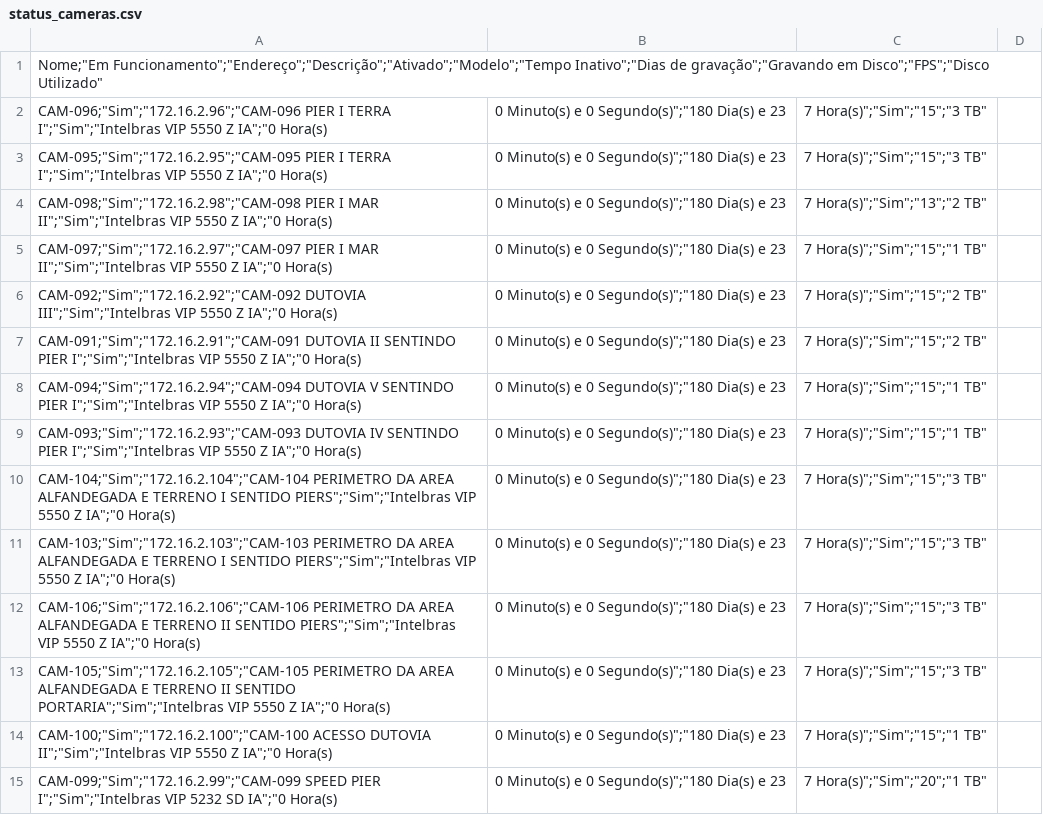
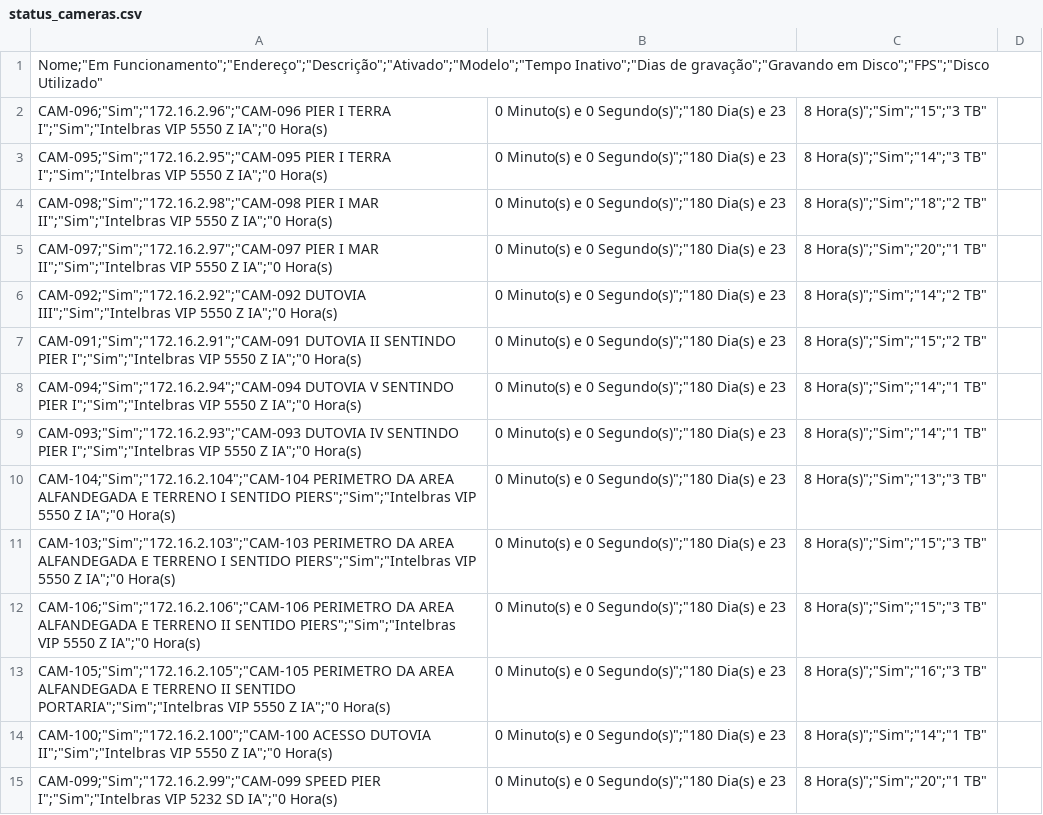
Before and after one commit to gayotecnologia/dashboard-cameras, a CSV file: status_cameras.csv, drawn as a sheet; only a part is shown; the diff covers the shown part only.

Commit message:
Atualização automática - 2025-09-29 10:16:23.672942

```diff
--- a/status_cameras.csv
+++ b/status_cameras.csv
@@ -1,15 +1,15 @@
 "Nome";"Em Funcionamento";"Endereço";"Descrição";"Ativado";"Modelo";"Tempo Inativo";"Dias de gravação";"Gravando em Disco";"FPS";"Disco Utilizado"
-"CAM-096";"Sim";"172.16.2.96";"CAM-096 PIER I TERRA I";"Sim";"Intelbras VIP 5550 Z IA";"0 Hora(s), 0 Minuto(s) e 0 Segundo(s)";"180 Dia(s) e 23,7 Hora(s)";"Sim";"15";"3 TB"
-"CAM-095";"Sim";"172.16.2.95";"CAM-095 PIER I TERRA I";"Sim";"Intelbras VIP 5550 Z IA";"0 Hora(s), 0 Minuto(s) e 0 Segundo(s)";"180 Dia(s) e 23,7 Hora(s)";"Sim";"15";"3 TB"
-"CAM-098";"Sim";"172.16.2.98";"CAM-098 PIER I MAR II";"Sim";"Intelbras VIP 5550 Z IA";"0 Hora(s), 0 Minuto(s) e 0 Segundo(s)";"180 Dia(s) e 23,7 Hora(s)";"Sim";"13";"2 TB"
-"CAM-097";"Sim";"172.16.2.97";"CAM-097 PIER I MAR II";"Sim";"Intelbras VIP 5550 Z IA";"0 Hora(s), 0 Minuto(s) e 0 Segundo(s)";"180 Dia(s) e 23,7 Hora(s)";"Sim";"15";"1 TB"
-"CAM-092";"Sim";"172.16.2.92";"CAM-092 DUTOVIA III";"Sim";"Intelbras VIP 5550 Z IA";"0 Hora(s), 0 Minuto(s) e 0 Segundo(s)";"180 Dia(s) e 23,7 Hora(s)";"Sim";"15";"2 TB"
-"CAM-091";"Sim";"172.16.2.91";"CAM-091 DUTOVIA II SENTINDO PIER I";"Sim";"Intelbras VIP 5550 Z IA";"0 Hora(s), 0 Minuto(s) e 0 Segundo(s)";"180 Dia(s) e 23,7 Hora(s)";"Sim";"15";"2 TB"
-"CAM-094";"Sim";"172.16.2.94";"CAM-094 DUTOVIA V SENTINDO PIER I";"Sim";"Intelbras VIP 5550 Z IA";"0 Hora(s), 0 Minuto(s) e 0 Segundo(s)";"180 Dia(s) e 23,7 Hora(s)";"Sim";"15";"1 TB"
-"CAM-093";"Sim";"172.16.2.93";"CAM-093 DUTOVIA IV SENTINDO PIER I";"Sim";"Intelbras VIP 5550 Z IA";"0 Hora(s), 0 Minuto(s) e 0 Segundo(s)";"180 Dia(s) e 23,7 Hora(s)";"Sim";"15";"1 TB"
-"CAM-104";"Sim";"172.16.2.104";"CAM-104 PERIMETRO DA AREA ALFANDEGADA E TERRENO I SENTIDO PIERS";"Sim";"Intelbras VIP 5550 Z IA";"0 Hora(s), 0 Minuto(s) e 0 Segundo(s)";"180 Dia(s) e 23,7 Hora(s)";"Sim";"15";"3 TB"
-"CAM-103";"Sim";"172.16.2.103";"CAM-103 PERIMETRO DA AREA ALFANDEGADA E TERRENO I SENTIDO PIERS";"Sim";"Intelbras VIP 5550 Z IA";"0 Hora(s), 0 Minuto(s) e 0 Segundo(s)";"180 Dia(s) e 23,7 Hora(s)";"Sim";"15";"3 TB"
-"CAM-106";"Sim";"172.16.2.106";"CAM-106 PERIMETRO DA AREA ALFANDEGADA E TERRENO II SENTIDO PIERS";"Sim";"Intelbras VIP 5550 Z IA";"0 Hora(s), 0 Minuto(s) e 0 Segundo(s)";"180 Dia(s) e 23,7 Hora(s)";"Sim";"15";"3 TB"
-"CAM-105";"Sim";"172.16.2.105";"CAM-105 PERIMETRO DA AREA ALFANDEGADA E TERRENO II SENTIDO PORTARIA";"Sim";"Intelbras VIP 5550 Z IA";"0 Hora(s), 0 Minuto(s) e 0 Segundo(s)";"180 Dia(s) e 23,7 Hora(s)";"Sim";"15";"3 TB"
-"CAM-100";"Sim";"172.16.2.100";"CAM-100 ACESSO DUTOVIA II";"Sim";"Intelbras VIP 5550 Z IA";"0 Hora(s), 0 Minuto(s) e 0 Segundo(s)";"180 Dia(s) e 23,7 Hora(s)";"Sim";"15";"1 TB"
-"CAM-099";"Sim";"172.16.2.99";"CAM-099 SPEED PIER I";"Sim";"Intelbras VIP 5232 SD IA";"0 Hora(s), 0 Minuto(s) e 0 Segundo(s)";"180 Dia(s) e 23,7 Hora(s)";"Sim";"20";"1 TB"
+"CAM-096";"Sim";"172.16.2.96";"CAM-096 PIER I TERRA I";"Sim";"Intelbras VIP 5550 Z IA";"0 Hora(s), 0 Minuto(s) e 0 Segundo(s)";"180 Dia(s) e 23,8 Hora(s)";"Sim";"15";"3 TB"
+"CAM-095";"Sim";"172.16.2.95";"CAM-095 PIER I TERRA I";"Sim";"Intelbras VIP 5550 Z IA";"0 Hora(s), 0 Minuto(s) e 0 Segundo(s)";"180 Dia(s) e 23,8 Hora(s)";"Sim";"14";"3 TB"
+"CAM-098";"Sim";"172.16.2.98";"CAM-098 PIER I MAR II";"Sim";"Intelbras VIP 5550 Z IA";"0 Hora(s), 0 Minuto(s) e 0 Segundo(s)";"180 Dia(s) e 23,8 Hora(s)";"Sim";"18";"2 TB"
+"CAM-097";"Sim";"172.16.2.97";"CAM-097 PIER I MAR II";"Sim";"Intelbras VIP 5550 Z IA";"0 Hora(s), 0 Minuto(s) e 0 Segundo(s)";"180 Dia(s) e 23,8 Hora(s)";"Sim";"20";"1 TB"
+"CAM-092";"Sim";"172.16.2.92";"CAM-092 DUTOVIA III";"Sim";"Intelbras VIP 5550 Z IA";"0 Hora(s), 0 Minuto(s) e 0 Segundo(s)";"180 Dia(s) e 23,8 Hora(s)";"Sim";"14";"2 TB"
+"CAM-091";"Sim";"172.16.2.91";"CAM-091 DUTOVIA II SENTINDO PIER I";"Sim";"Intelbras VIP 5550 Z IA";"0 Hora(s), 0 Minuto(s) e 0 Segundo(s)";"180 Dia(s) e 23,8 Hora(s)";"Sim";"15";"2 TB"
+"CAM-094";"Sim";"172.16.2.94";"CAM-094 DUTOVIA V SENTINDO PIER I";"Sim";"Intelbras VIP 5550 Z IA";"0 Hora(s), 0 Minuto(s) e 0 Segundo(s)";"180 Dia(s) e 23,8 Hora(s)";"Sim";"14";"1 TB"
+"CAM-093";"Sim";"172.16.2.93";"CAM-093 DUTOVIA IV SENTINDO PIER I";"Sim";"Intelbras VIP 5550 Z IA";"0 Hora(s), 0 Minuto(s) e 0 Segundo(s)";"180 Dia(s) e 23,8 Hora(s)";"Sim";"14";"1 TB"
+"CAM-104";"Sim";"172.16.2.104";"CAM-104 PERIMETRO DA AREA ALFANDEGADA E TERRENO I SENTIDO PIERS";"Sim";"Intelbras VIP 5550 Z IA";"0 Hora(s), 0 Minuto(s) e 0 Segundo(s)";"180 Dia(s) e 23,8 Hora(s)";"Sim";"13";"3 TB"
+"CAM-103";"Sim";"172.16.2.103";"CAM-103 PERIMETRO DA AREA ALFANDEGADA E TERRENO I SENTIDO PIERS";"Sim";"Intelbras VIP 5550 Z IA";"0 Hora(s), 0 Minuto(s) e 0 Segundo(s)";"180 Dia(s) e 23,8 Hora(s)";"Sim";"15";"3 TB"
+"CAM-106";"Sim";"172.16.2.106";"CAM-106 PERIMETRO DA AREA ALFANDEGADA E TERRENO II SENTIDO PIERS";"Sim";"Intelbras VIP 5550 Z IA";"0 Hora(s), 0 Minuto(s) e 0 Segundo(s)";"180 Dia(s) e 23,8 Hora(s)";"Sim";"15";"3 TB"
+"CAM-105";"Sim";"172.16.2.105";"CAM-105 PERIMETRO DA AREA ALFANDEGADA E TERRENO II SENTIDO PORTARIA";"Sim";"Intelbras VIP 5550 Z IA";"0 Hora(s), 0 Minuto(s) e 0 Segundo(s)";"180 Dia(s) e 23,8 Hora(s)";"Sim";"16";"3 TB"
+"CAM-100";"Sim";"172.16.2.100";"CAM-100 ACESSO DUTOVIA II";"Sim";"Intelbras VIP 5550 Z IA";"0 Hora(s), 0 Minuto(s) e 0 Segundo(s)";"180 Dia(s) e 23,8 Hora(s)";"Sim";"14";"1 TB"
+"CAM-099";"Sim";"172.16.2.99";"CAM-099 SPEED PIER I";"Sim";"Intelbras VIP 5232 SD IA";"0 Hora(s), 0 Minuto(s) e 0 Segundo(s)";"180 Dia(s) e 23,8 Hora(s)";"Sim";"20";"1 TB"
```
Also changed, not shown: 139 edited cells elsewhere in this file.
